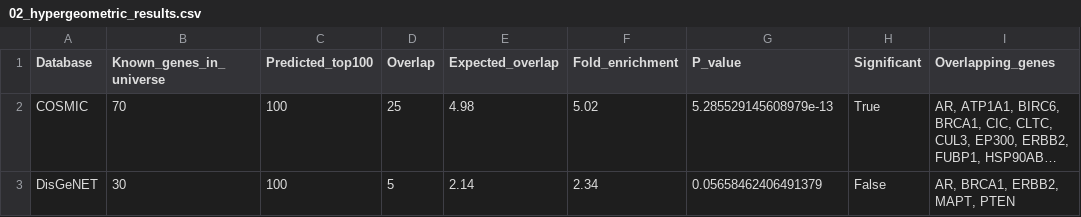
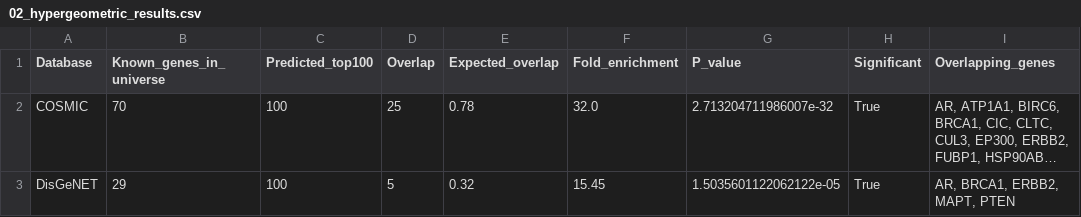
Before and after one commit to murugnn/DICE-Flow, a CSV file: data/results/validation/tables/02_hypergeometric_results.csv, drawn as a sheet; long unchanged cells end in …; the diff names each change by its address in the sheet, - before the commit and + after, or states it on an @@ line.

```diff
--- a/data/results/validation/tables/02_hypergeometric_results.csv
+++ b/data/results/validation/tables/02_hypergeometric_results.csv
-E2 (Expected_overlap): 4.98
+E2 (Expected_overlap): 0.78
-F2 (Fold_enrichment): 5.02
+F2 (Fold_enrichment): 32.0
-G2 (P_value): 5.285529145608979e-13
+G2 (P_value): 2.713204711986007e-32
-B3 (Known_genes_in_universe): 30
+B3 (Known_genes_in_universe): 29
-E3 (Expected_overlap): 2.14
+E3 (Expected_overlap): 0.32
-F3 (Fold_enrichment): 2.34
+F3 (Fold_enrichment): 15.45
-G3 (P_value): 0.05658462406491379
+G3 (P_value): 1.5035601122062122e-05
-H3 (Significant): False
+H3 (Significant): True
```
Also changed, not shown: data/results/validation/tables/04_centrality_statistics.csv, data/results/validation/tables/05_rewiring_statistics.csv, 40 other files.
